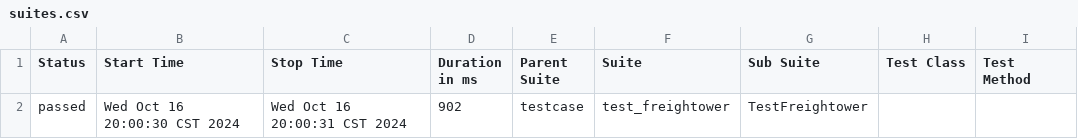
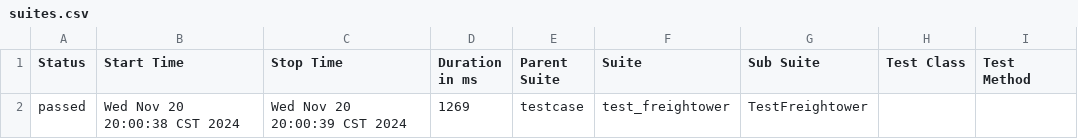
Before and after one commit to a523038391/wecharmer, a CSV file: allure-report/data/suites.csv, drawn as a sheet; only a part is shown; the diff names each change by its address in the sheet, - before the commit and + after, or states it on an @@ line.

```diff
--- a/allure-report/data/suites.csv
+++ b/allure-report/data/suites.csv
-B2 (Start Time): Wed Oct 16 20:00:30 CST 2024
+B2 (Start Time): Wed Nov 20 20:00:38 CST 2024
-C2 (Stop Time): Wed Oct 16 20:00:31 CST 2024
+C2 (Stop Time): Wed Nov 20 20:00:39 CST 2024
-D2 (Duration in ms): 902
+D2 (Duration in ms): 1269
```
Also changed, not shown: 55 other files.
